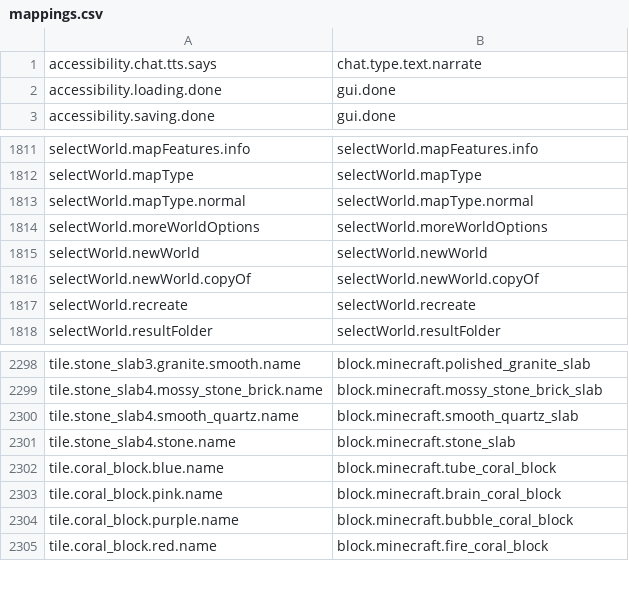
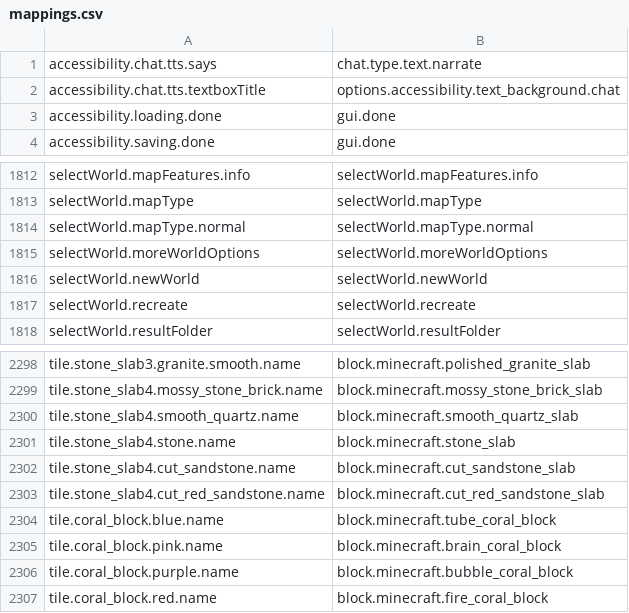
Before and after one commit to Madis0/mc-language-porter, a CSV file: mappings.csv, drawn as a sheet; only a part is shown, gaps mark what is left out; removed rows and columns are numbered as before the commit, all else as after; the diff names each change by its address in the sheet, - before the commit and + after, or states it on an @@ line.

```diff
--- a/mappings.csv
+++ b/mappings.csv
+row 2: accessibility.chat.tts.textboxTitle | options.accessibility.text_background.chat
-row 1816: selectWorld.newWorld.copyOf | selectWorld.newWorld.copyOf
+row 2302: tile.stone_slab4.cut_sandstone.name | block.minecraft.cut_sandstone_slab
+row 2303: tile.stone_slab4.cut_red_sandstone.name | block.minecraft.cut_red_sandstone_slab
```
Also changed, not shown: 3 other files.
